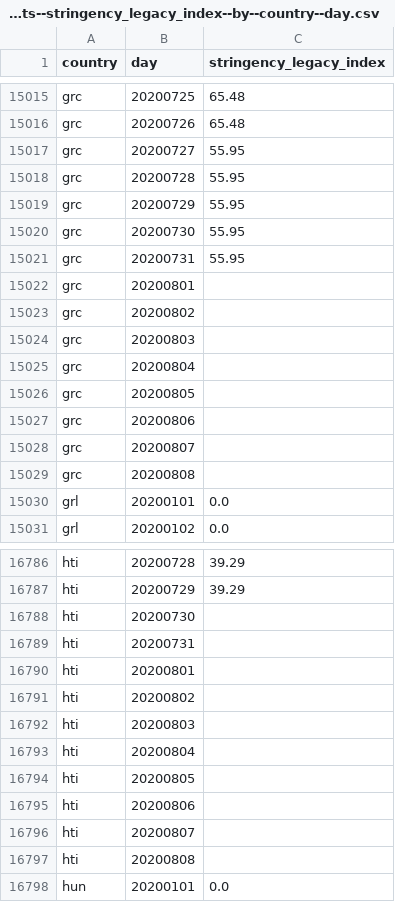
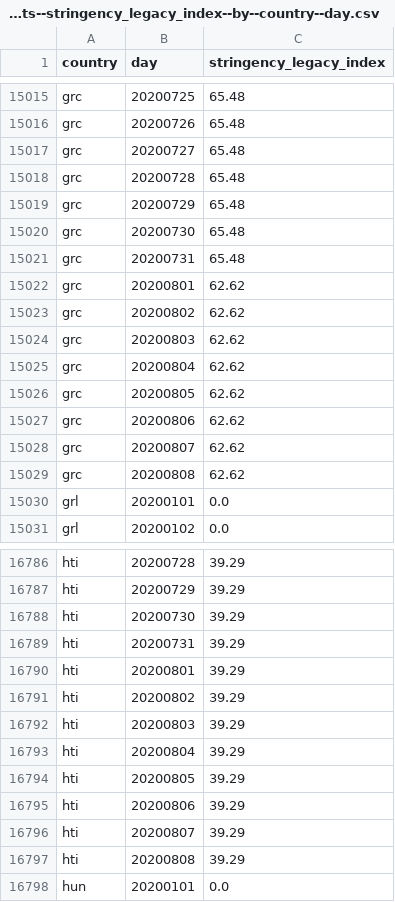
Before and after one commit to open-numbers/ddf--oxford--covid_government_response, a CSV file: ddf--datapoints--stringency_legacy_index--by--country--day.csv, drawn as a sheet; only a part is shown, gaps mark what is left out; the diff covers the shown part only.

Commit message:
auto generated dataset

```diff
--- a/ddf--datapoints--stringency_legacy_index--by--country--day.csv
+++ b/ddf--datapoints--stringency_legacy_index--by--country--day.csv
@@ -15016,15 +15016,15 @@ grc,20200725,65.48
 grc,20200726,65.48
-grc,20200727,55.95
-grc,20200728,55.95
-grc,20200729,55.95
-grc,20200730,55.95
-grc,20200731,55.95
-grc,20200801,
-grc,20200802,
-grc,20200803,
-grc,20200804,
-grc,20200805,
-grc,20200806,
-grc,20200807,
-grc,20200808,
+grc,20200727,65.48
+grc,20200728,65.48
+grc,20200729,65.48
+grc,20200730,65.48
+grc,20200731,65.48
+grc,20200801,62.62
+grc,20200802,62.62
+grc,20200803,62.62
+grc,20200804,62.62
+grc,20200805,62.62
+grc,20200806,62.62
+grc,20200807,62.62
+grc,20200808,62.62
 grl,20200101,0.0
@@ -16787,12 +16787,12 @@ hti,20200728,39.29
 hti,20200729,39.29
-hti,20200730,
-hti,20200731,
-hti,20200801,
-hti,20200802,
-hti,20200803,
-hti,20200804,
-hti,20200805,
-hti,20200806,
-hti,20200807,
-hti,20200808,
+hti,20200730,39.29
+hti,20200731,39.29
+hti,20200801,39.29
+hti,20200802,39.29
+hti,20200803,39.29
+hti,20200804,39.29
+hti,20200805,39.29
+hti,20200806,39.29
+hti,20200807,39.29
+hti,20200808,39.29
 hun,20200101,0.0
```
Also changed, not shown: 27 edited cells elsewhere in this file, ddf--datapoints--c5_close_public_transport--by--country--day.csv, ddf--datapoints--containment_health_index--by--country--day.csv, 34 other files.
